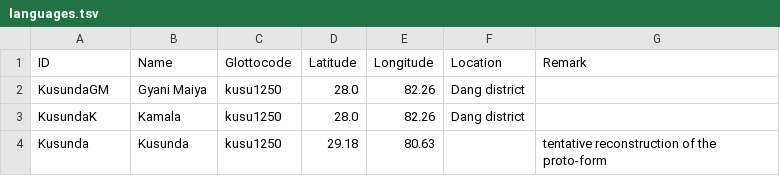
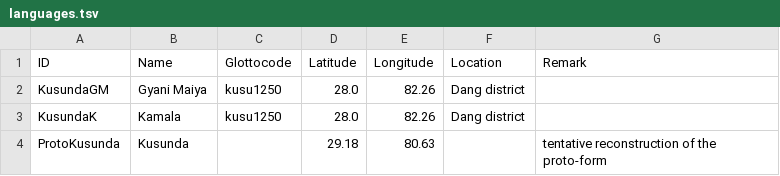
Before and after one commit to lexibank/aaleykusunda, a TSV file: etc/languages.tsv, drawn as a sheet.

```diff
--- a/etc/languages.tsv
+++ b/etc/languages.tsv
@@ -3,2 +3,2 @@ KusundaGM	Gyani Maiya	kusu1250	28.0	82.26	Dang district
 KusundaK	Kamala	kusu1250	28.0	82.26	Dang district	
-Kusunda	Kusunda	kusu1250	29.18	80.63		tentative reconstruction of the proto-form
+ProtoKusunda	Kusunda		29.18	80.63		tentative reconstruction of the proto-form
```
Also changed, not shown: cldf/forms.csv, cldf/languages.csv, 8 other files.
